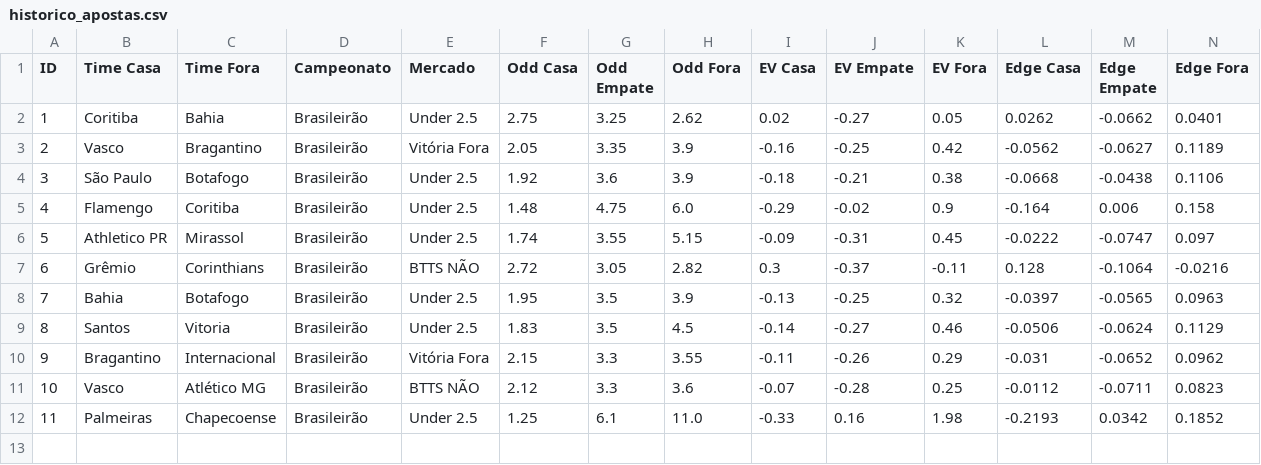
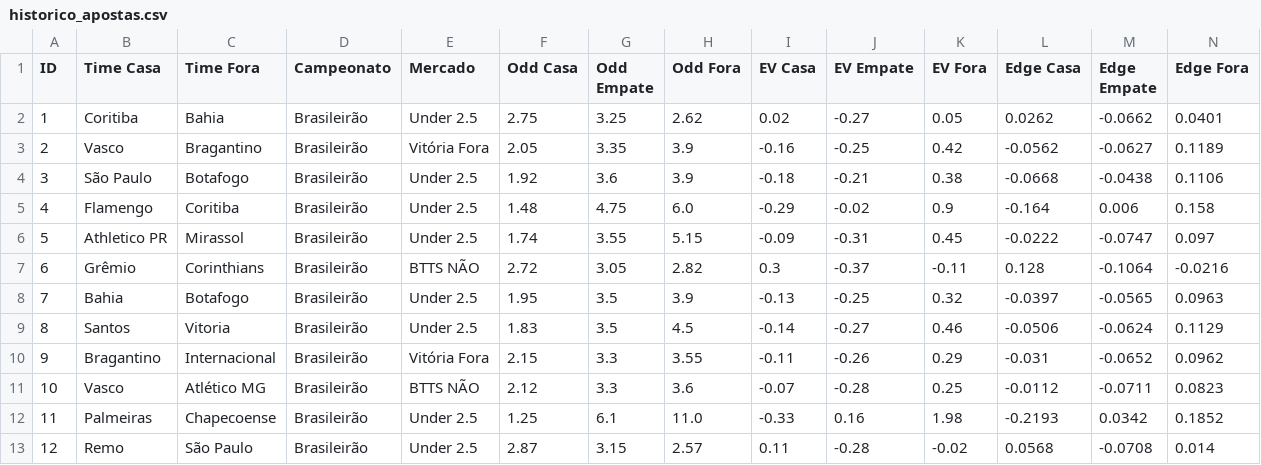
Before and after one commit to Sabonete190/bot-apostas, a CSV file: historico_apostas.csv, drawn as a sheet; only a part is shown; rows hold the shown columns only; the diff names each change by its address in the sheet, - before the commit and + after, or states it on an @@ line.

Commit message:
Atualizando historico_apostas.csv

```diff
--- a/historico_apostas.csv
+++ b/historico_apostas.csv
+row 13: 12 | Remo | São Paulo | Brasileirão | Under 2.5 | 2.87 | 3.15 | 2.57 | 0.11 | -0.28 | -0.02 | 0.0568 | -0.0708 | 0.014
```
